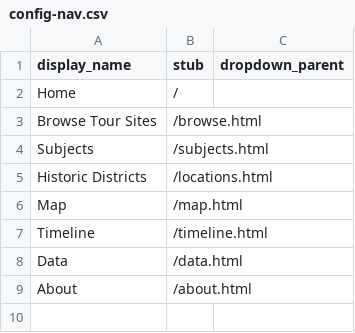
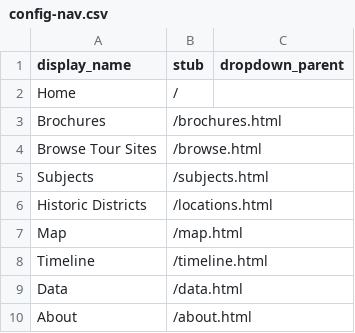
Before and after one commit to chase-hastin/chase_hastin_cb, a CSV file: _data/config-nav.csv, drawn as a sheet.

Commit message:
Update config-nav.csv

```diff
--- a/_data/config-nav.csv
+++ b/_data/config-nav.csv
@@ -2,2 +2,3 @@ display_name,stub,dropdown_parent
 Home,/
+Brochures,/brochures.html
 Browse Tour Sites,/browse.html
```
